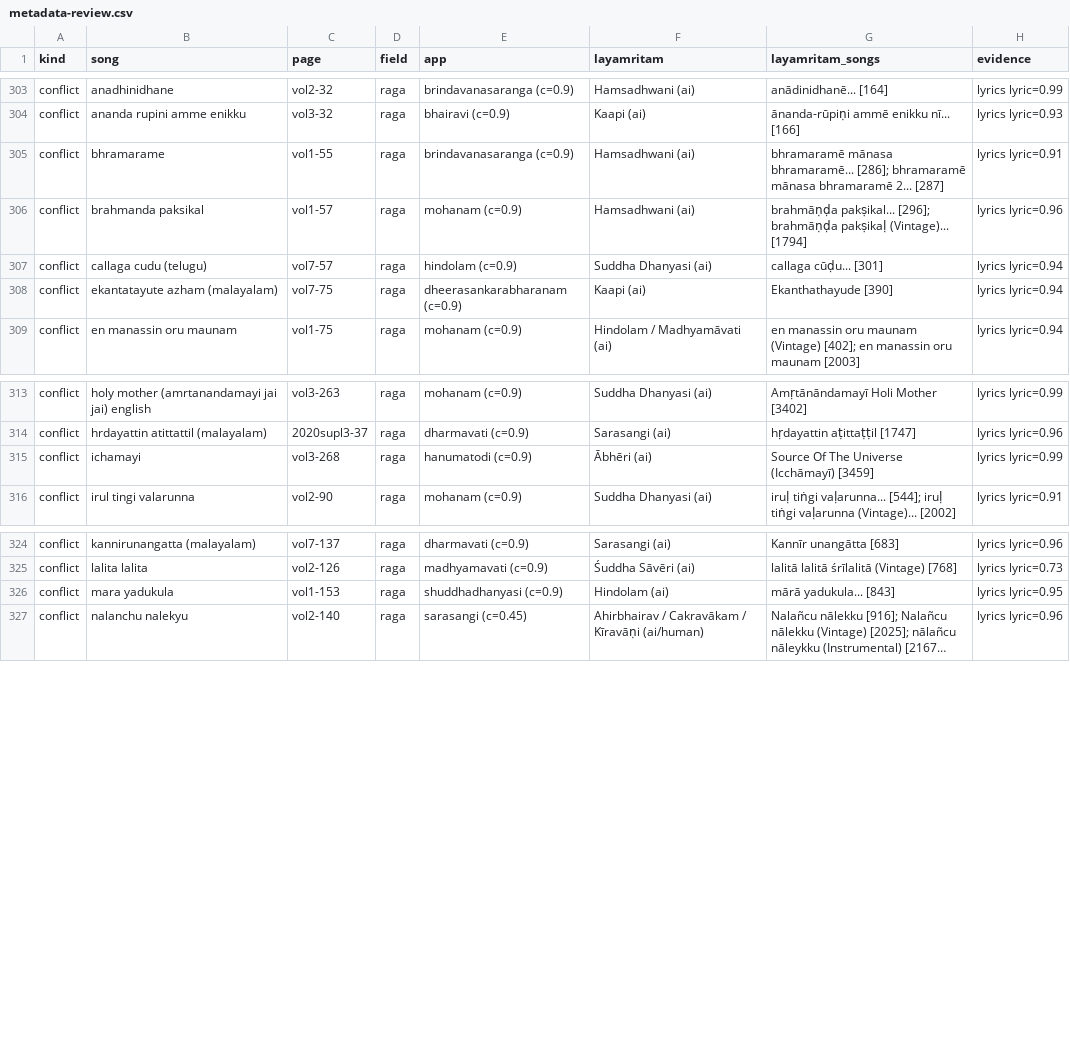
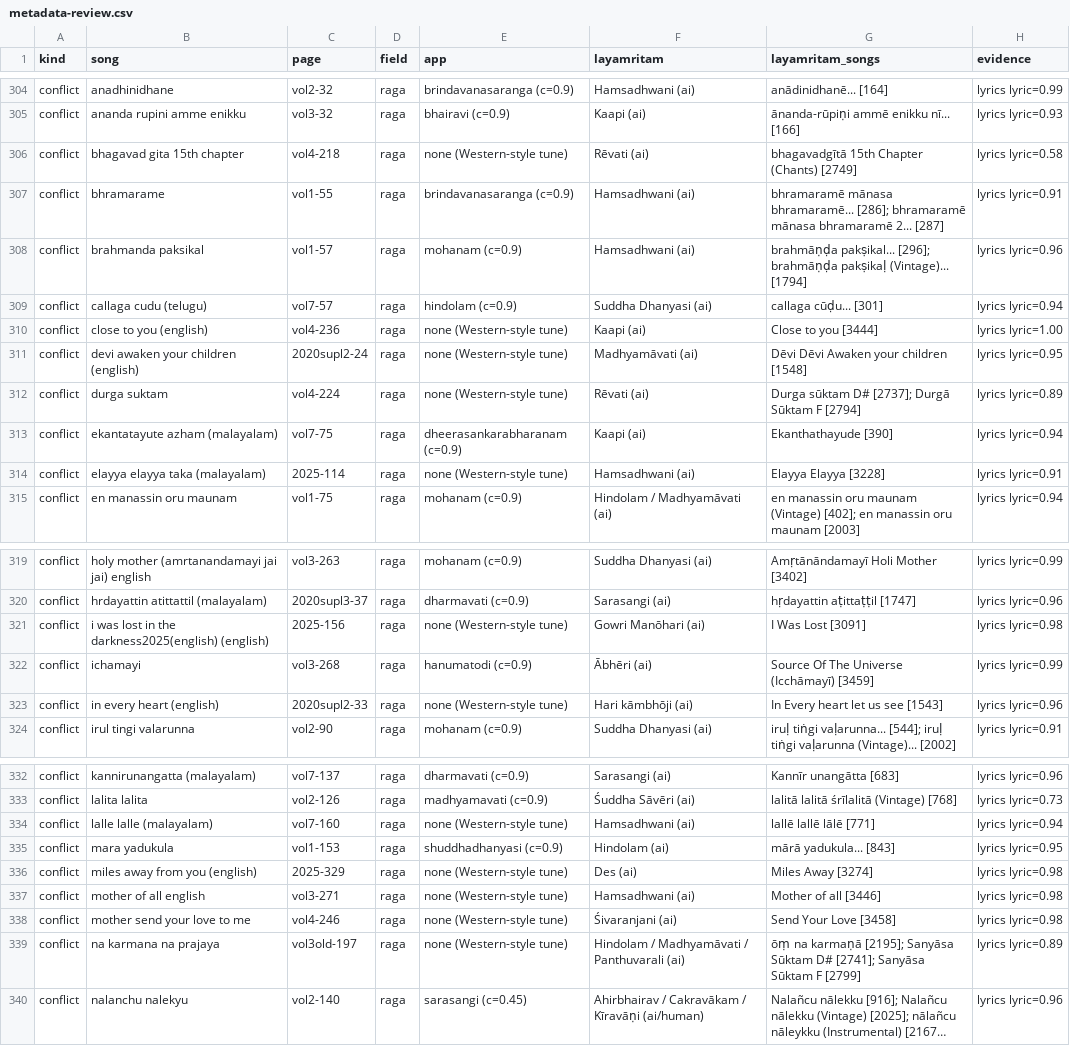
Before and after one commit to hsingh23/bhajans2, a CSV file: create-index/layamritam/metadata-review.csv, drawn as a sheet; only a part is shown, gaps mark what is left out; long unchanged cells end in …; the diff covers the shown part only; the diff names each change by its address in the sheet, - before the commit and + after, or states it on an @@ line.

```diff
--- a/create-index/layamritam/metadata-review.csv
+++ b/create-index/layamritam/metadata-review.csv
+row 306: conflict | bhagavad gita 15th chapter | vol4-218 | raga | none (Western-style tune) | Rēvati (ai) | bhagavadgītā 15th Chapter (Chants) [2749] | lyrics lyric=0.58
+row 310: conflict | close to you (english) | vol4-236 | raga | none (Western-style tune) | Kaapi (ai) | Close to you [3444] | lyrics lyric=1.00
+row 311: conflict | devi awaken your children (english) | 2020supl2-24 | raga | none (Western-style tune) | Madhyamāvati (ai) | Dēvi Dēvi Awaken your children [1548] | lyrics lyric=0.95
+row 312: conflict | durga suktam | vol4-224 | raga | none (Western-style tune) | Rēvati (ai) | Durga sūktam D# [2737]; Durgā Sūktam F [2794] | lyrics lyric=0.89
+row 314: conflict | elayya elayya taka (malayalam) | 2025-114 | raga | none (Western-style tune) | Hamsadhwani (ai) | Elayya Elayya [3228] | lyrics lyric=0.91
+row 321: conflict | i was lost in the darkness2025(english) (english) | 2025-156 | raga | none (Western-style tune) | Gowri Manōhari (ai) | I Was Lost [3091] | lyrics lyric=0.98
+row 323: conflict | in every heart (english) | 2020supl2-33 | raga | none (Western-style tune) | Hari kāmbhōji (ai) | In Every heart let us see [1543] | lyrics lyric=0.96
+row 334: conflict | lalle lalle (malayalam) | vol7-160 | raga | none (Western-style tune) | Hamsadhwani (ai) | lallē lallē lālē [771] | lyrics lyric=0.94
+row 336: conflict | miles away from you (english) | 2025-329 | raga | none (Western-style tune) | Des (ai) | Miles Away [3274] | lyrics lyric=0.98
+row 337: conflict | mother of all english | vol3-271 | raga | none (Western-style tune) | Hamsadhwani (ai) | Mother of all [3446] | lyrics lyric=0.98
+row 338: conflict | mother send your love to me | vol4-246 | raga | none (Western-style tune) | Śivaranjani (ai) | Send Your Love [3458] | lyrics lyric=0.98
+row 339: conflict | na karmana na prajaya | vol3old-197 | raga | none (Western-style tune) | Hindolam / Madhyamāvati / Panthuvarali (ai) | ōṃ na karmaṇā [2195]; Sanyāsa Sūktam D# [2741]; Sanyāsa Sūktam F [2799] | lyrics lyric=0.89
```
Also changed, not shown: 4 added rows elsewhere in this file, 10 other files.
